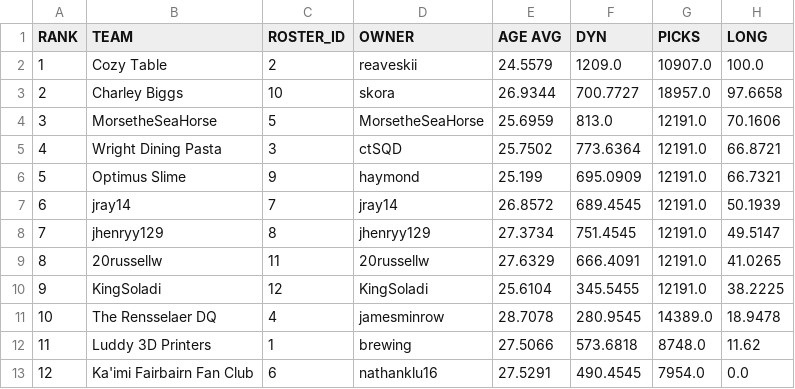
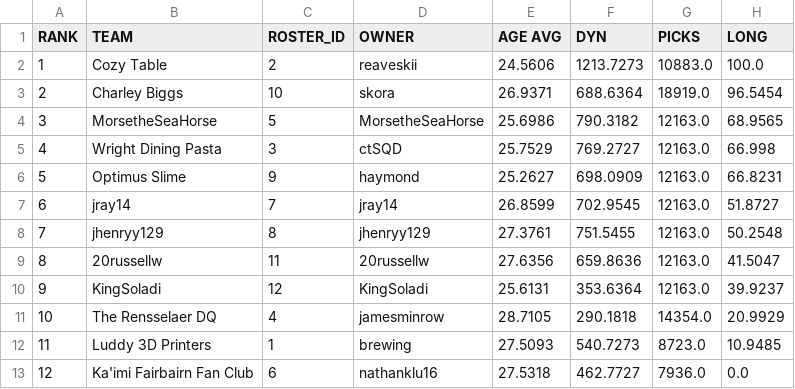
Before and after one commit to le-pantman/dynasty-power-rankings, a CSV file: reports/2026/week_3_csv/week_3_long.csv, drawn as a sheet.

```diff
--- a/reports/2026/week_3_csv/week_3_long.csv
+++ b/reports/2026/week_3_csv/week_3_long.csv
@@ -1,13 +1,13 @@
 RANK,TEAM,ROSTER_ID,OWNER,AGE AVG,DYN,PICKS,LONG
-1,Cozy Table,2,reaveskii,24.5579,1209.0,10907.0,100.0
-2,Charley Biggs,10,skora,26.9344,700.7727,18957.0,97.6658
-3,MorsetheSeaHorse,5,MorsetheSeaHorse,25.6959,813.0,12191.0,70.1606
-4,Wright Dining Pasta,3,ctSQD,25.7502,773.6364,12191.0,66.8721
-5,Optimus Slime,9,haymond,25.199,695.0909,12191.0,66.7321
-6,jray14,7,jray14,26.8572,689.4545,12191.0,50.1939
-7,jhenryy129,8,jhenryy129,27.3734,751.4545,12191.0,49.5147
-8,20russellw,11,20russellw,27.6329,666.4091,12191.0,41.0265
-9,KingSoladi,12,KingSoladi,25.6104,345.5455,12191.0,38.2225
-10,The Rensselaer DQ,4,jamesminrow,28.7078,280.9545,14389.0,18.9478
-11,Luddy 3D Printers,1,brewing,27.5066,573.6818,8748.0,11.62
-12,Ka'imi Fairbairn Fan Club,6,nathanklu16,27.5291,490.4545,7954.0,0.0
+1,Cozy Table,2,reaveskii,24.5606,1213.7273,10883.0,100.0
+2,Charley Biggs,10,skora,26.9371,688.6364,18919.0,96.5454
+3,MorsetheSeaHorse,5,MorsetheSeaHorse,25.6986,790.3182,12163.0,68.9565
+4,Wright Dining Pasta,3,ctSQD,25.7529,769.2727,12163.0,66.998
+5,Optimus Slime,9,haymond,25.2627,698.0909,12163.0,66.8231
+6,jray14,7,jray14,26.8599,702.9545,12163.0,51.8727
+7,jhenryy129,8,jhenryy129,27.3761,751.5455,12163.0,50.2548
+8,20russellw,11,20russellw,27.6356,659.8636,12163.0,41.5047
+9,KingSoladi,12,KingSoladi,25.6131,353.6364,12163.0,39.9237
+10,The Rensselaer DQ,4,jamesminrow,28.7105,290.1818,14354.0,20.9929
+11,Luddy 3D Printers,1,brewing,27.5093,540.7273,8723.0,10.9485
+12,Ka'imi Fairbairn Fan Club,6,nathanklu16,27.5318,462.7727,7936.0,0.0
```
Also changed, not shown: reports/2026/week_3_csv/week_3_overall.csv, reports/2026/week_3_csv/week_3_pwr.csv, 1 other file.
